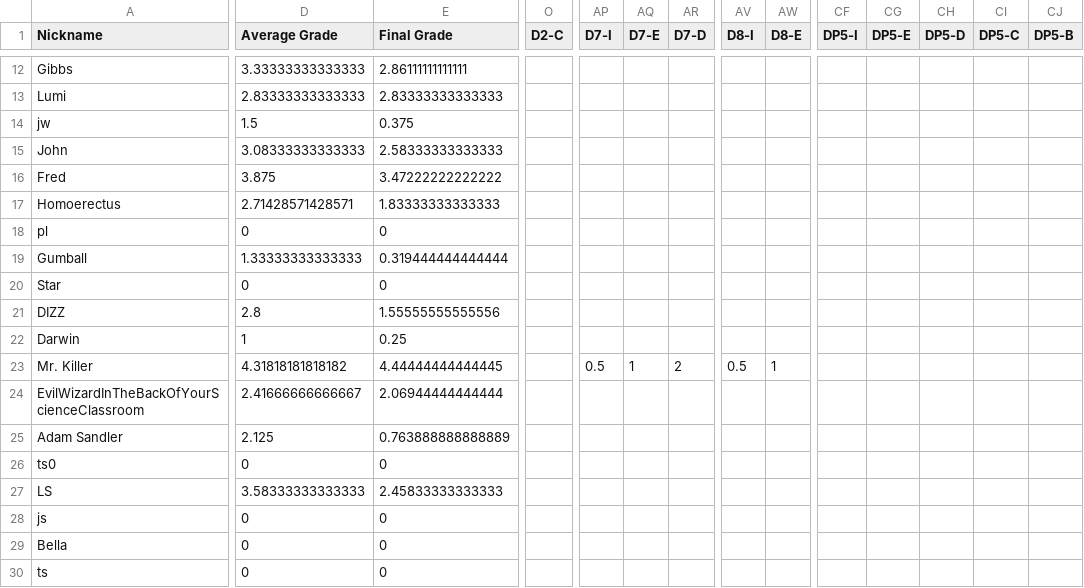
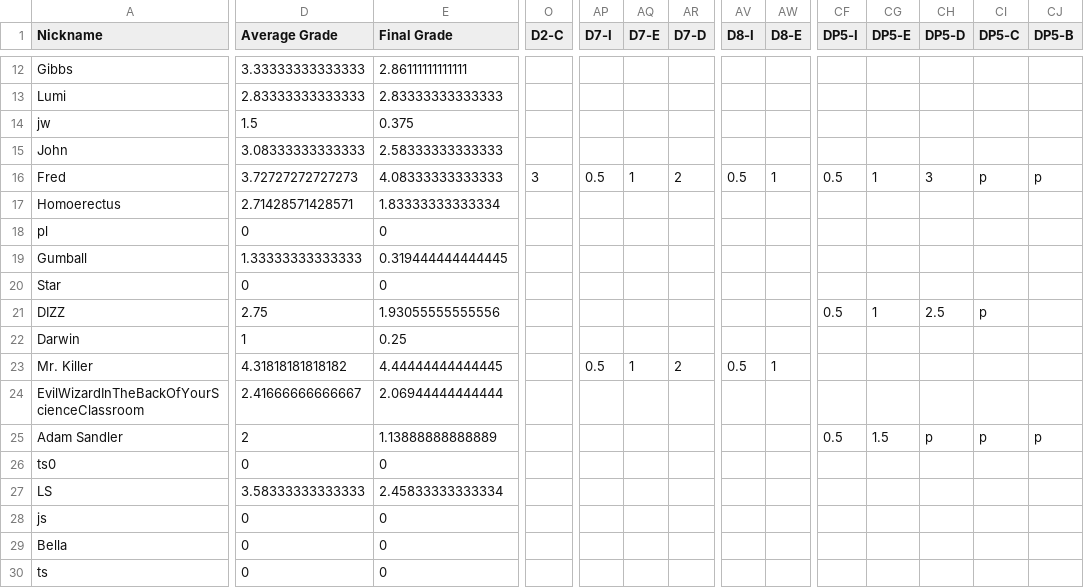
Before and after one commit to multixrulz/mr, a CSV file: 910b-sci/disease/status/student-data.csv, drawn as a sheet; only a part is shown, gaps mark what is left out; the diff covers the shown part only; the diff names each change by its address in the sheet, - before the commit and + after, or states it on an @@ line.

```diff
--- a/910b-sci/disease/status/student-data.csv
+++ b/910b-sci/disease/status/student-data.csv
-D16 (Average Grade): 3.875
+D16 (Average Grade): 3.72727272727273
-E16 (Final Grade): 3.47222222222222
+E16 (Final Grade): 4.08333333333333
-O16 (D2-C): (empty)
+O16 (D2-C): 3
-AP16 (D7-I): (empty)
+AP16 (D7-I): 0.5
-AQ16 (D7-E): (empty)
+AQ16 (D7-E): 1
-AR16 (D7-D): (empty)
+AR16 (D7-D): 2
-AV16 (D8-I): (empty)
+AV16 (D8-I): 0.5
-AW16 (D8-E): (empty)
+AW16 (D8-E): 1
-CF16 (DP5-I): (empty)
+CF16 (DP5-I): 0.5
-CG16 (DP5-E): (empty)
+CG16 (DP5-E): 1
-CH16 (DP5-D): (empty)
+CH16 (DP5-D): 3
-CI16 (DP5-C): (empty)
+CI16 (DP5-C): p
-CJ16 (DP5-B): (empty)
+CJ16 (DP5-B): p
-E17 (Final Grade): 1.83333333333333
+E17 (Final Grade): 1.83333333333334
-E19 (Final Grade): 0.319444444444444
+E19 (Final Grade): 0.319444444444445
-D21 (Average Grade): 2.8
+D21 (Average Grade): 2.75
-E21 (Final Grade): 1.55555555555556
+E21 (Final Grade): 1.93055555555556
-CF21 (DP5-I): (empty)
+CF21 (DP5-I): 0.5
-CG21 (DP5-E): (empty)
+CG21 (DP5-E): 1
-CH21 (DP5-D): (empty)
+CH21 (DP5-D): 2.5
-CI21 (DP5-C): (empty)
+CI21 (DP5-C): p
-D25 (Average Grade): 2.125
+D25 (Average Grade): 2
-E25 (Final Grade): 0.763888888888889
+E25 (Final Grade): 1.13888888888889
-CF25 (DP5-I): (empty)
+CF25 (DP5-I): 0.5
-CG25 (DP5-E): (empty)
+CG25 (DP5-E): 1.5
-CH25 (DP5-D): (empty)
+CH25 (DP5-D): p
-CI25 (DP5-C): (empty)
+CI25 (DP5-C): p
-CJ25 (DP5-B): (empty)
+CJ25 (DP5-B): p
-E27 (Final Grade): 2.45833333333333
+E27 (Final Grade): 2.45833333333334
```
Also changed, not shown: 34 edited cells elsewhere in this file, 8-tech/t3/status/student-data.csv, 11 other files.
